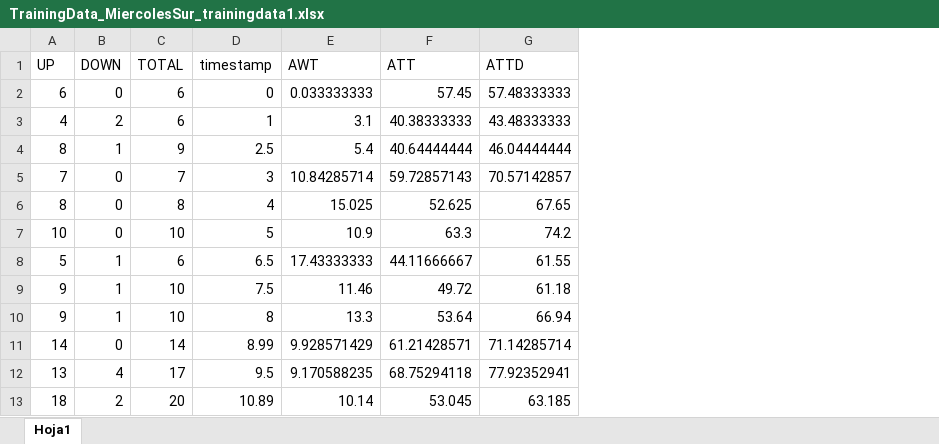
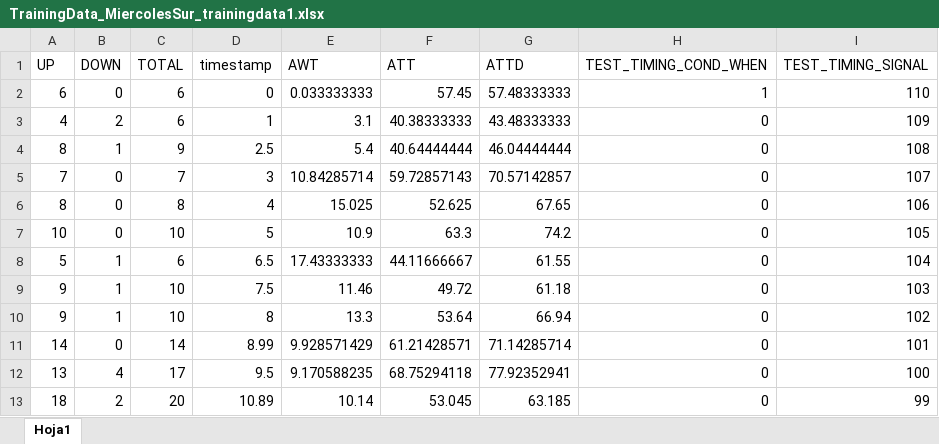
Before and after one commit to pablovalle/AdeptnessDSL, an Excel workbook: org.xtext.example.Adeptness/resources/TrainingData_MiercolesSur_trainingdata1.xlsx, sheet Hoja1, drawn as a sheet; only a part is shown; values as stored, in another font and other column widths than the file's, no borders; the diff names each change by its address in the sheet, - before the commit and + after, or states it on an @@ line.

```diff
--- a/org.xtext.example.Adeptness/resources/TrainingData_MiercolesSur_trainingdata1.xlsx (sheet Hoja1)
+++ b/org.xtext.example.Adeptness/resources/TrainingData_MiercolesSur_trainingdata1.xlsx (sheet Hoja1)
+column H (TEST_TIMING_COND_WHEN), rows 2-13: 1 | 0 | 0 | 0 | 0 | 0 | 0 | 0 | 0 | 0 | 0 | 0
+column I (TEST_TIMING_SIGNAL), rows 2-13: 110 | 109 | 108 | 107 | 106 | 105 | 104 | 103 | 102 | 101 | 100 | 99
```
Also changed, not shown: 1 other file.
